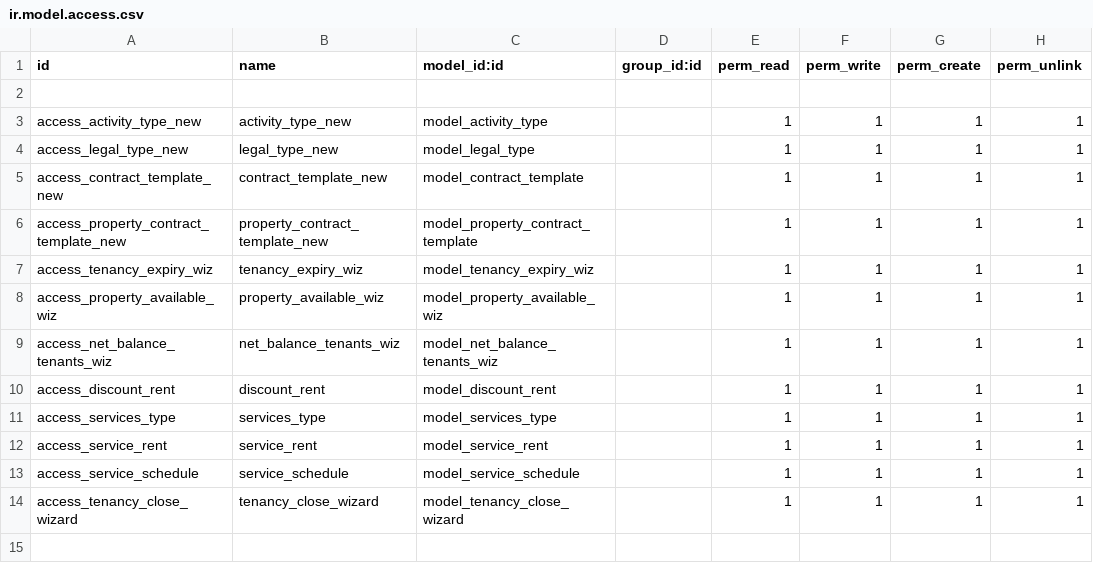
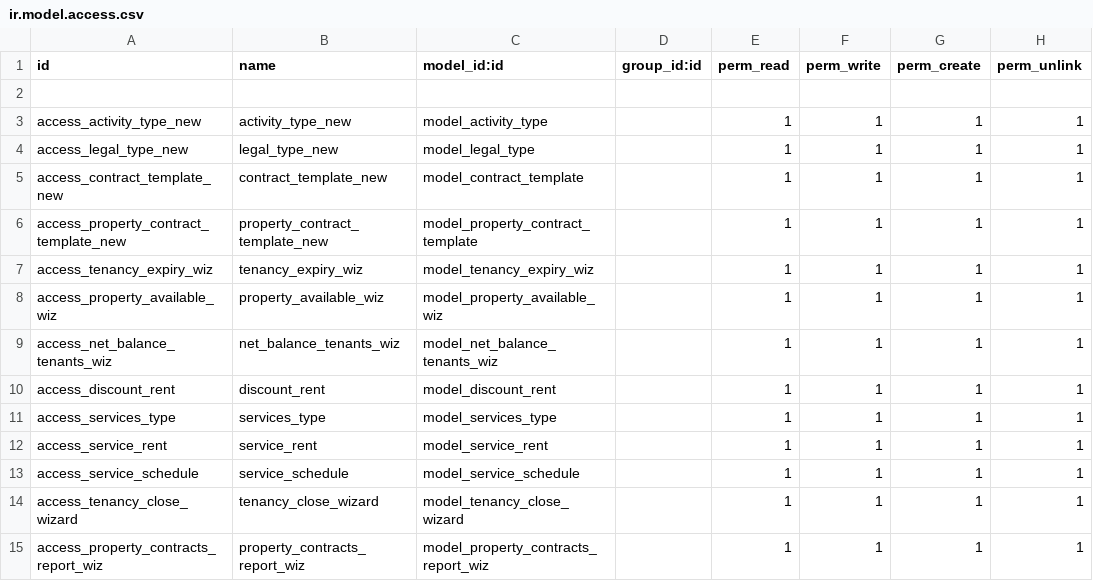
Before and after one commit to Property17/Property, a CSV file: mm_property_inherit_new/security/ir.model.access.csv, drawn as a sheet; the diff names each change by its address in the sheet, - before the commit and + after, or states it on an @@ line.

Commit message:
add property with contacts

```diff
--- a/mm_property_inherit_new/security/ir.model.access.csv
+++ b/mm_property_inherit_new/security/ir.model.access.csv
+row 15: access_property_contracts_report_wiz | property_contracts_report_wiz | model_property_contracts_report_wiz |  | 1 | 1 | 1 | 1
```
Also changed, not shown: 5 other files.
